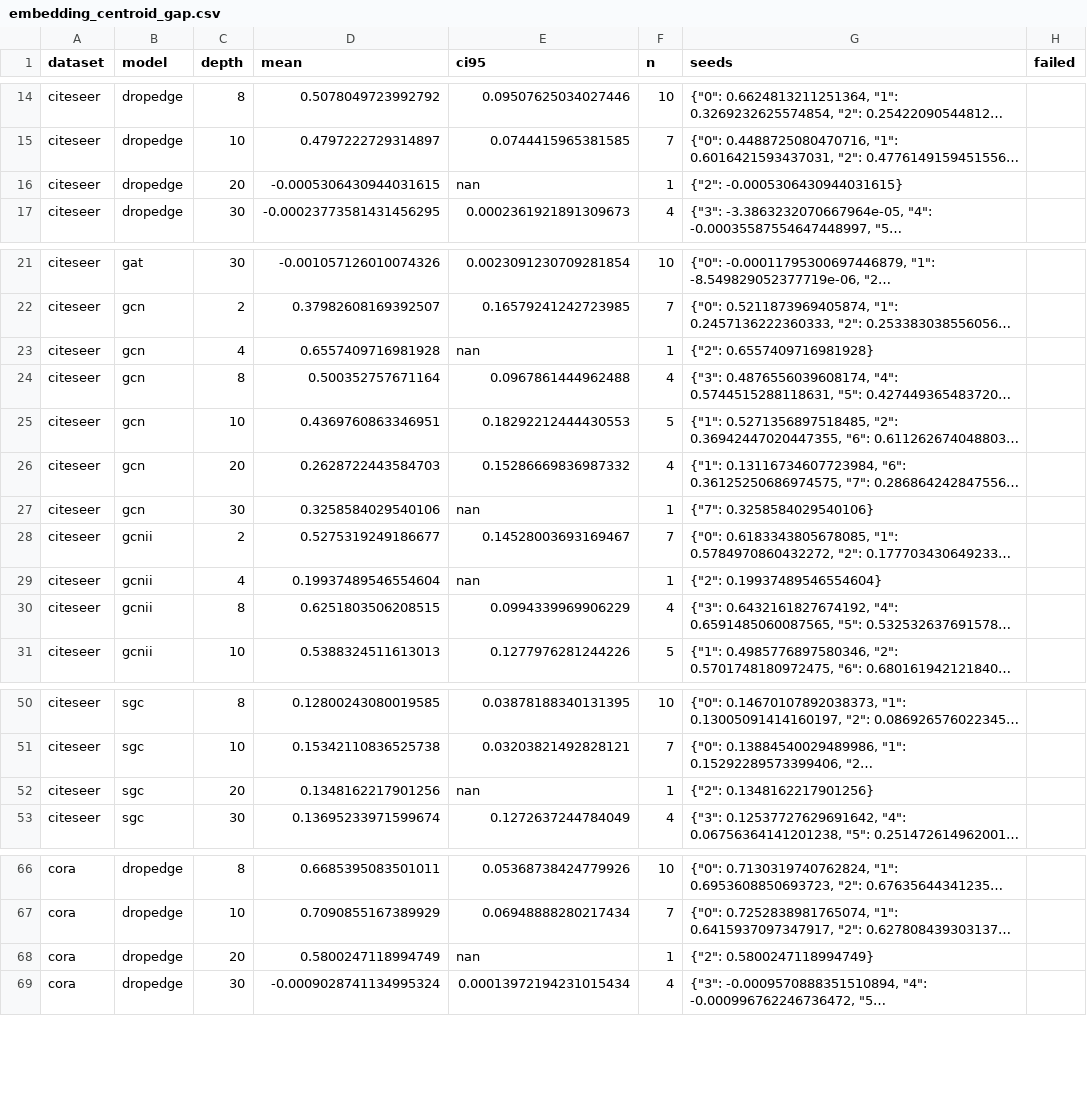
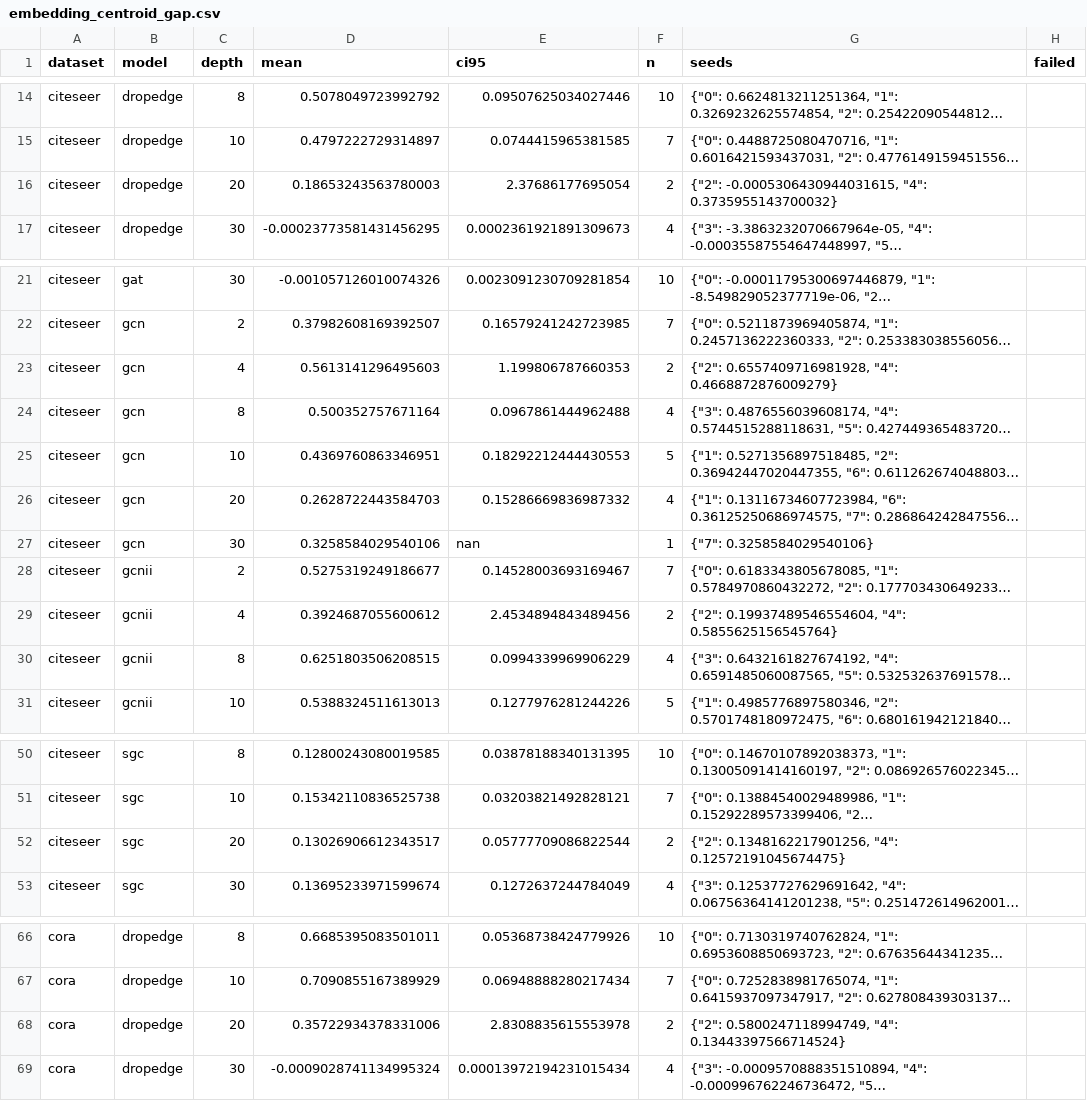
Before and after one commit to VKHS/n-HDP-GNN, a CSV file: results/table4_scarce/embedding_centroid_gap.csv, drawn as a sheet; only a part is shown, gaps mark what is left out; long unchanged cells end in …; the diff covers the shown part only; the diff names each change by its address in the sheet, - before the commit and + after, or states it on an @@ line.

```diff
--- a/results/table4_scarce/embedding_centroid_gap.csv
+++ b/results/table4_scarce/embedding_centroid_gap.csv
-D16 (mean): -0.0005306430944031615
+D16 (mean): 0.18653243563780003
-E16 (ci95): nan
+E16 (ci95): 2.37686177695054
-F16 (n): 1
+F16 (n): 2
-G16 (seeds): {"2": -0.0005306430944031615}
+G16 (seeds): {"2": -0.0005306430944031615, "4": 0.3735955143700032}
-D23 (mean): 0.6557409716981928
+D23 (mean): 0.5613141296495603
-E23 (ci95): nan
+E23 (ci95): 1.199806787660353
-F23 (n): 1
+F23 (n): 2
-G23 (seeds): {"2": 0.6557409716981928}
+G23 (seeds): {"2": 0.6557409716981928, "4": 0.4668872876009279}
-D29 (mean): 0.19937489546554604
+D29 (mean): 0.3924687055600612
-E29 (ci95): nan
+E29 (ci95): 2.4534894843489456
-F29 (n): 1
+F29 (n): 2
-G29 (seeds): {"2": 0.19937489546554604}
+G29 (seeds): {"2": 0.19937489546554604, "4": 0.5855625156545764}
-D52 (mean): 0.1348162217901256
+D52 (mean): 0.13026906612343517
-E52 (ci95): nan
+E52 (ci95): 0.05777709086822544
-F52 (n): 1
+F52 (n): 2
-G52 (seeds): {"2": 0.1348162217901256}
+G52 (seeds): {"2": 0.1348162217901256, "4": 0.12572191045674475}
-D68 (mean): 0.5800247118994749
+D68 (mean): 0.35722934378331006
-E68 (ci95): nan
+E68 (ci95): 2.8308835615553978
-F68 (n): 1
+F68 (n): 2
-G68 (seeds): {"2": 0.5800247118994749}
+G68 (seeds): {"2": 0.5800247118994749, "4": 0.13443397566714524}
```
Also changed, not shown: 44 edited cells elsewhere in this file, results/table4_scarce/embedding_madgap.csv, results/table4_scarce/peak_rss_mb.csv, 5 other files.
